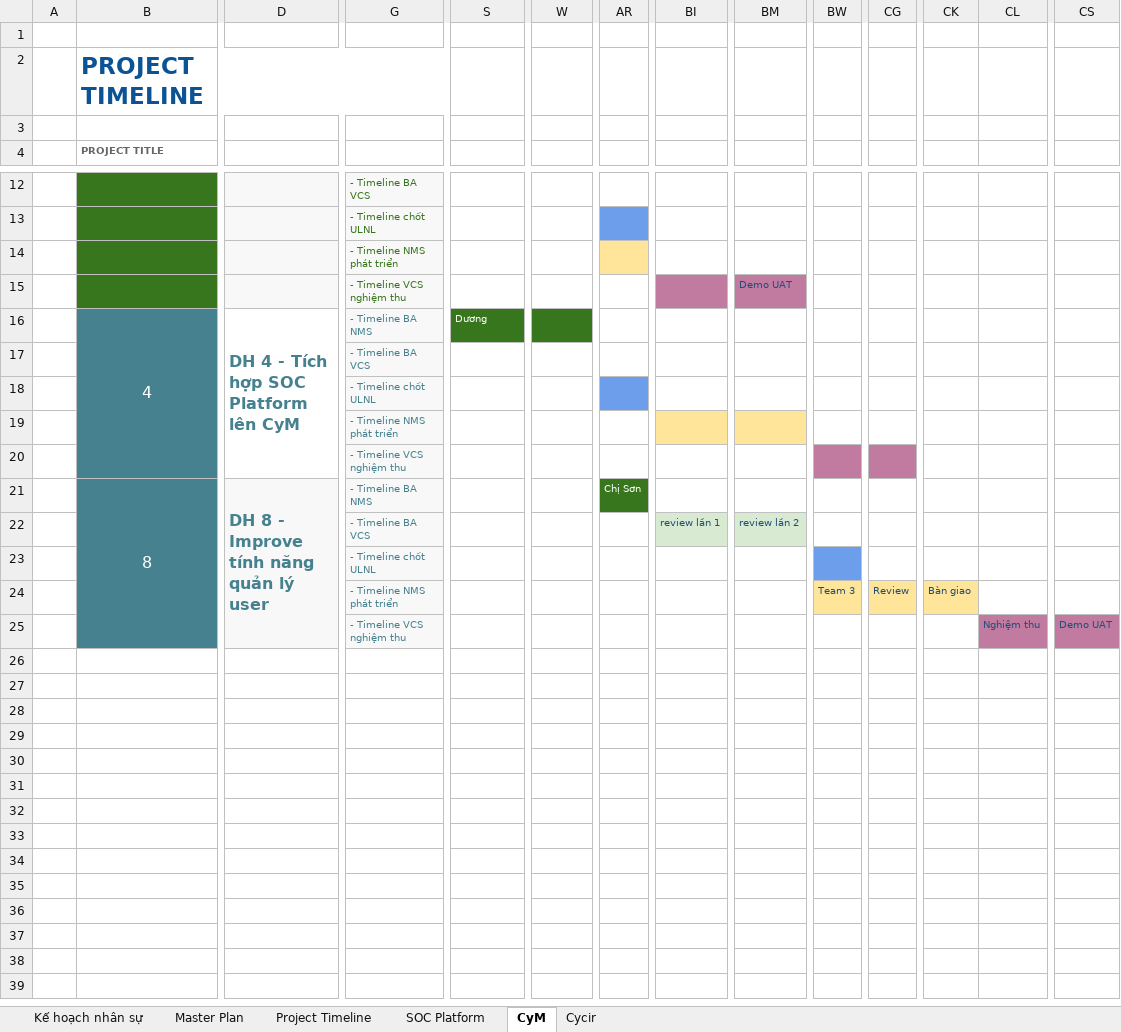
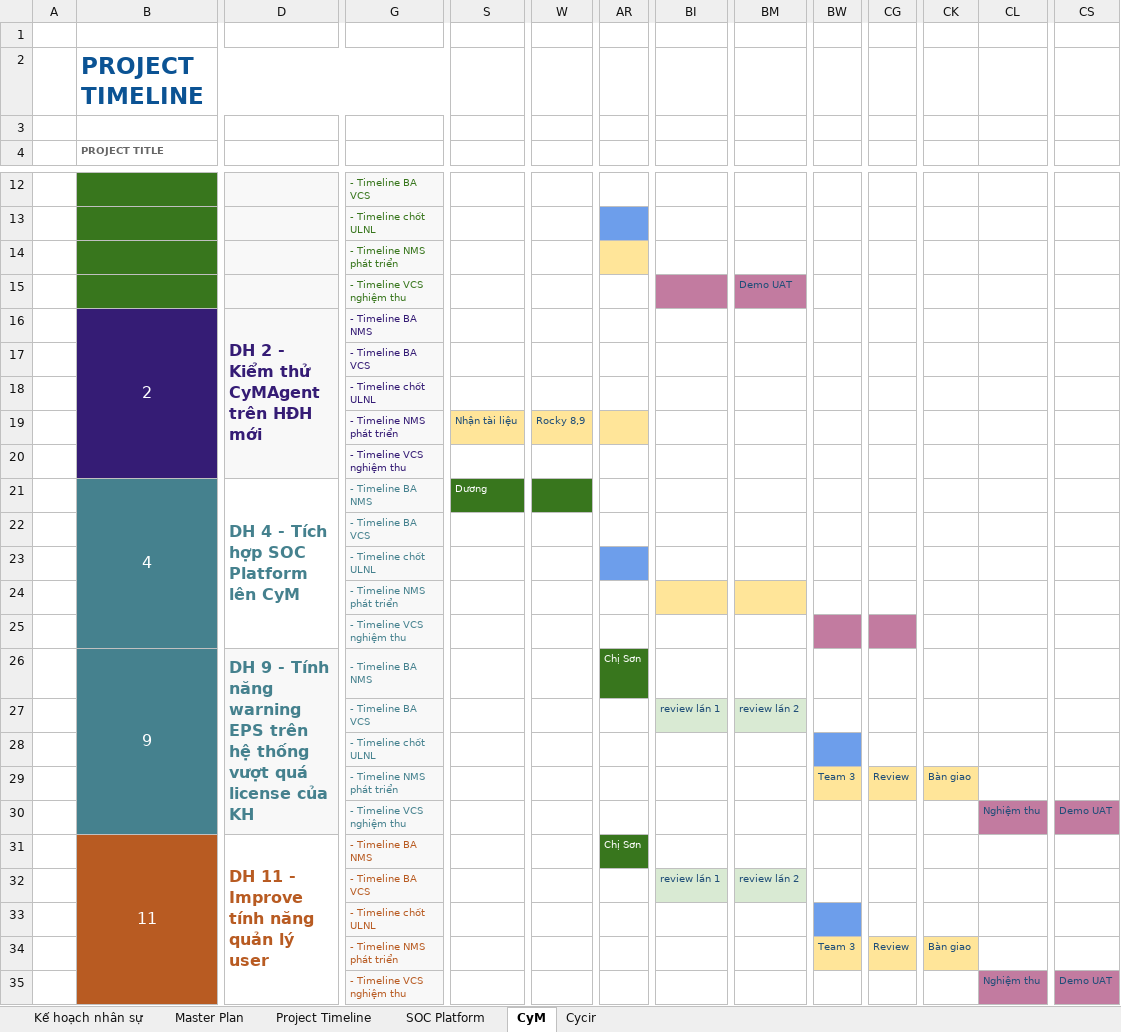
Before and after one commit to Ducdong94/share, an Excel workbook: [MSS] Project timeline.xlsx, sheet CyM, drawn as a sheet; only a part is shown, gaps mark what is left out; values as stored, in another font and other column widths than the file's, no borders; charts and pictures and conditional formats not drawn; addresses are those after the commit; rows hold the shown columns only; the diff names each change by its address in the sheet, - before the commit and + after, or states it on an @@ line.

```diff
--- a/[MSS] Project timeline.xlsx (sheet CyM)
+++ b/[MSS] Project timeline.xlsx (sheet CyM)
+row 16:  | 2 | DH 2 - Kiểm thử CyMAgent trên HĐH mới | - Timeline BA NMS
+row 17:  |  |  | - Timeline BA VCS
+row 18:  |  |  | - Timeline chốt ULNL
+row 19:  |  |  | - Timeline NMS phát triển | Nhận tài liệu | Rocky 8,9
+row 20:  |  |  | - Timeline VCS nghiệm thu
+row 26:  | 9 | DH 9 - Tính năng warning EPS trên hệ thống vượt quá license của KH | - Timeline BA NMS |  |  | Chị Sơn
+row 27:  |  |  | - Timeline BA VCS |  |  |  | review lần 1 | review lần 2
+row 28:  |  |  | - Timeline chốt ULNL
+row 29:  |  |  | - Timeline NMS phát triển |  |  |  |  |  | Team 3 | Review | Bàn giao
+row 30:  |  |  | - Timeline VCS nghiệm thu |  |  |  |  |  |  |  |  | Nghiệm thu | Demo UAT
-B31 (PROJECT TITLE): 8
+B31 (PROJECT TITLE): 11
-B31 fill: #45818E
+B31 fill: #B85B22
-D31: DH 8 - Improve tính năng quản lý user
+D31: DH 11 - Improve tính năng quản lý user
@@ D31 text colour: #45818E → #B85B22, fill: #F8F8F8 → none @@
-G31:G35 text colour: #45818E
+G31:G35 text colour: #B85B22
```
Also changed, not shown: sheet Master Plan, sheet Project Timeline, sheet Cycir, sheet Kế hoạch nhân sự, formulas that keep their value, hidden cells.
